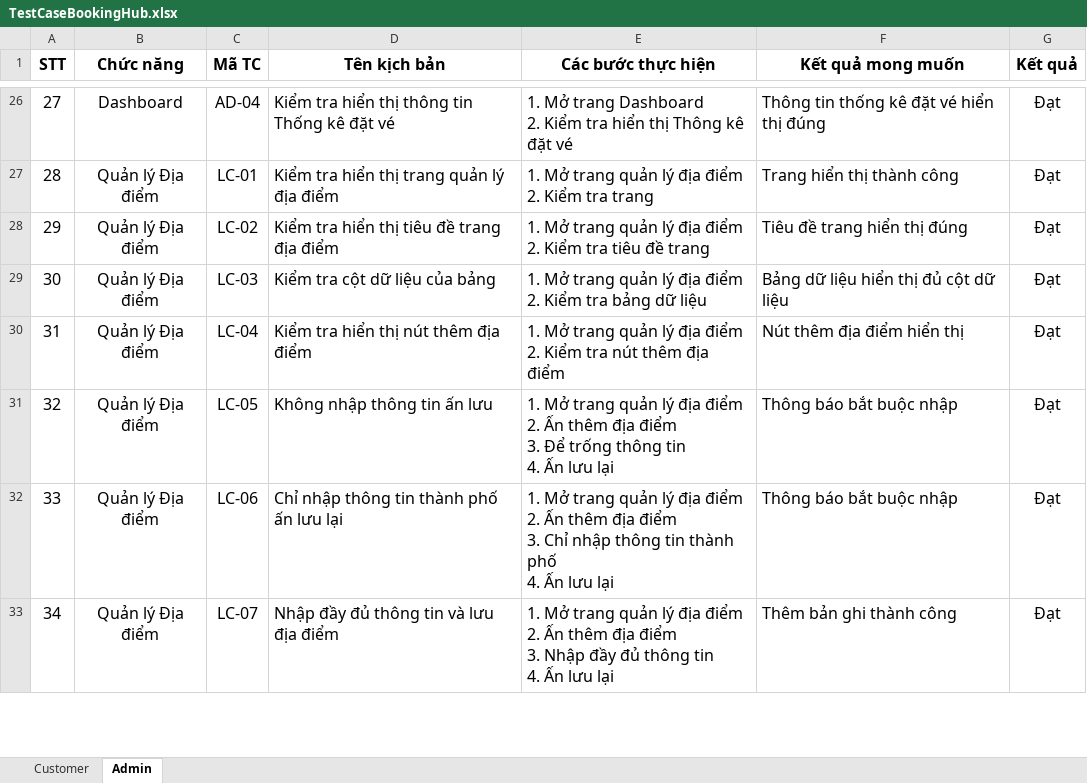
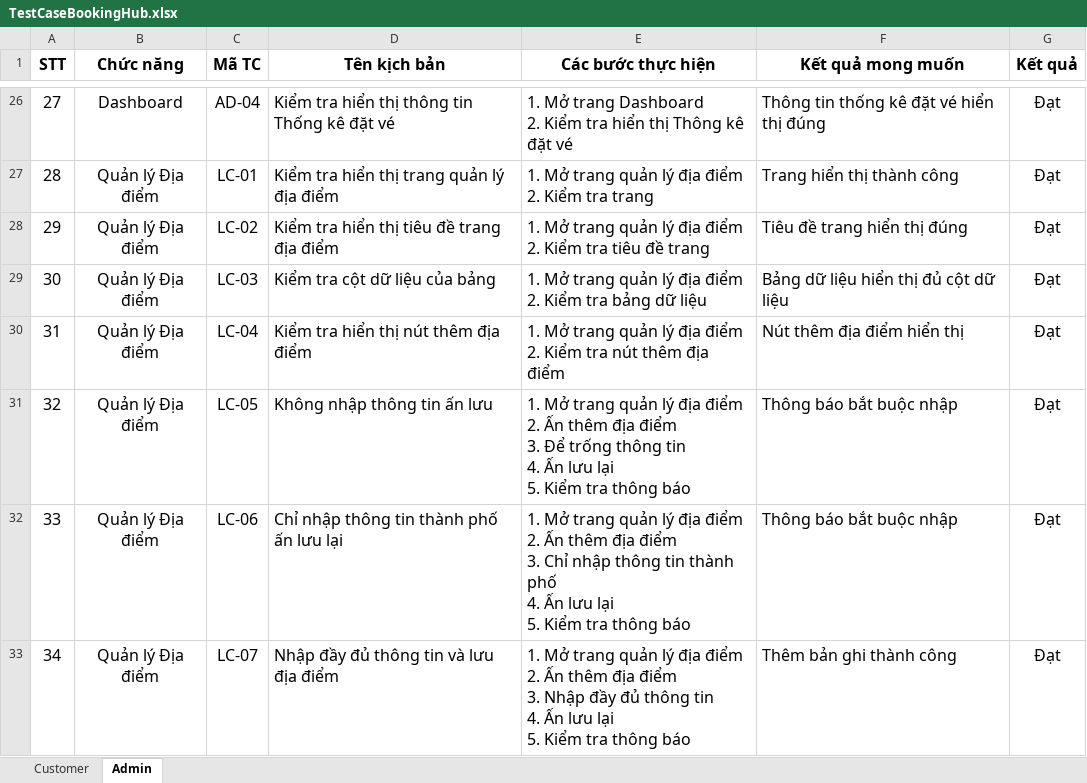
Before and after one commit to yenvy0512/5240063-VYKTY-DATN-Selenium-BookingHub, an Excel workbook: doc/TestCaseBookingHub.xlsx, sheet Admin, drawn as a sheet; only a part is shown, gaps mark what is left out; values as stored, in another font and other column widths than the file's, no borders; ↵ is a line break in a cell; the diff covers the shown part only; the diff names each change by its address in the sheet, - before the commit and + after, or states it on an @@ line.

```diff
--- a/doc/TestCaseBookingHub.xlsx (sheet Admin)
+++ b/doc/TestCaseBookingHub.xlsx (sheet Admin)
-E31 (Các bước thực hiện): …lưu lại
+E31 (Các bước thực hiện): …lưu lại ↵ 5. Kiểm tra thông báo
-E32 (Các bước thực hiện): …lưu lại
+E32 (Các bước thực hiện): …lưu lại ↵ 5. Kiểm tra thông báo
-E33 (Các bước thực hiện): …lưu lại
+E33 (Các bước thực hiện): …lưu lại ↵ 5. Kiểm tra thông báo
```
Also changed, not shown: 10 edited cells elsewhere in this sheet, 28 other files.
